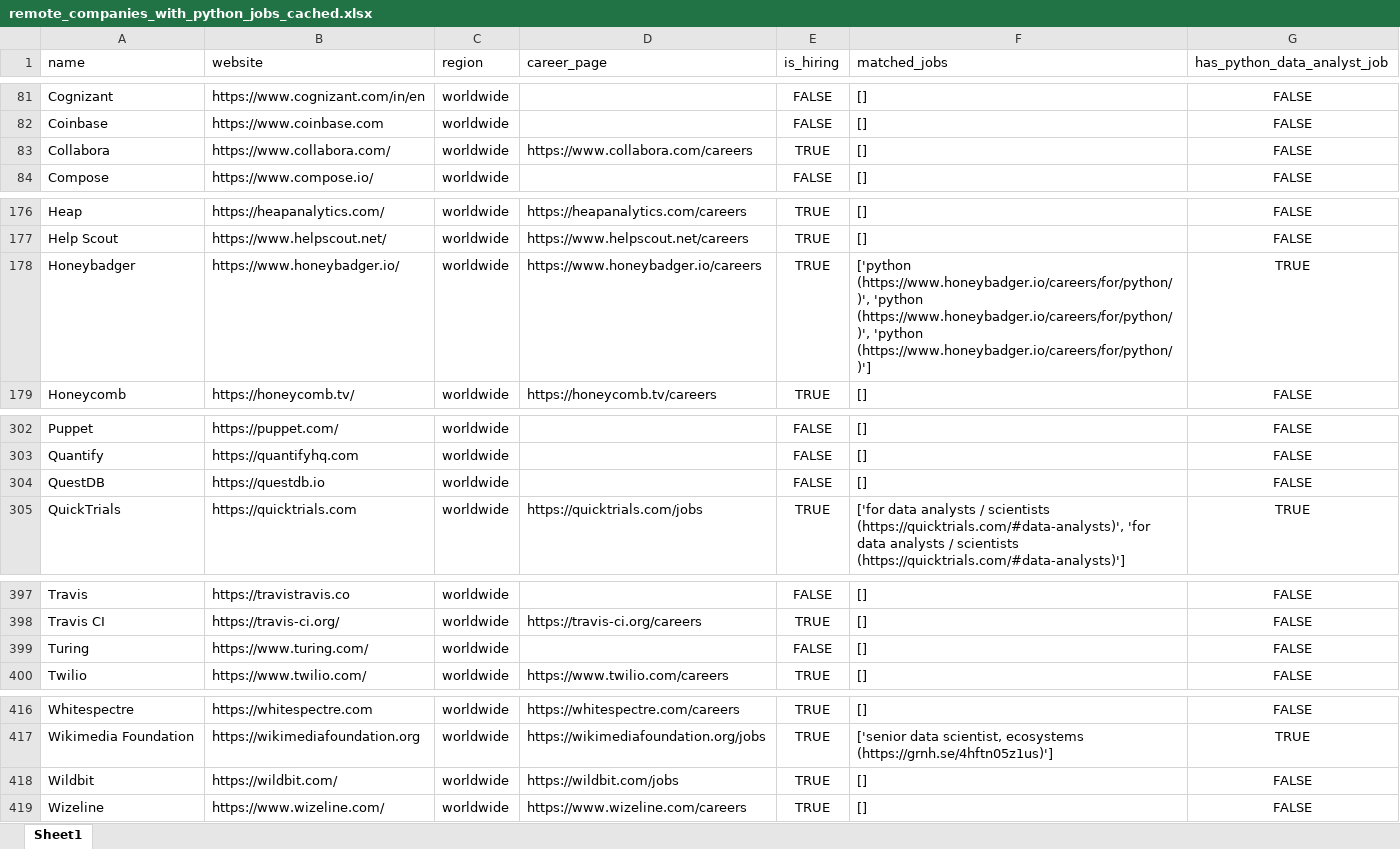
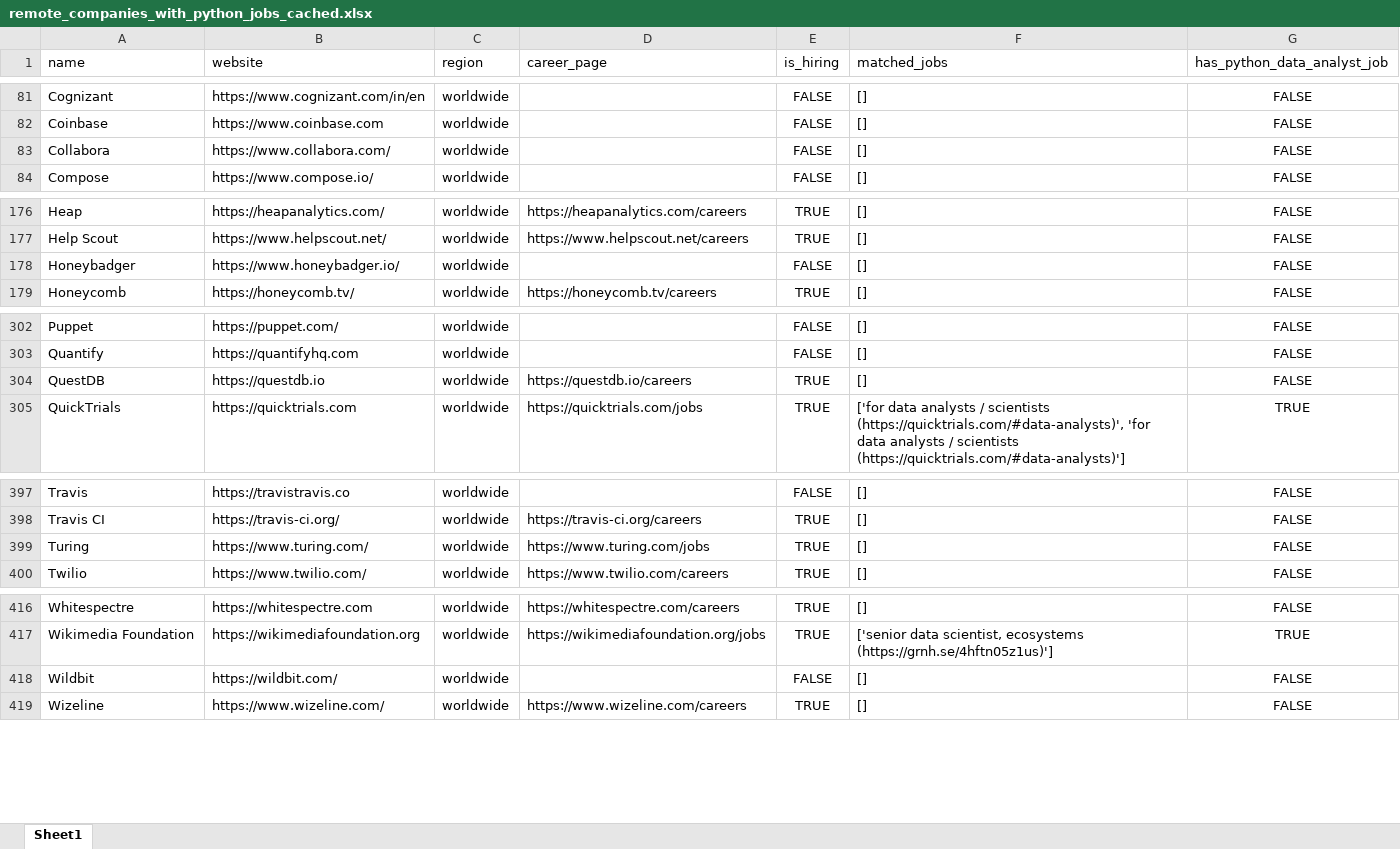
Before and after one commit to ChiaraVan1/remote-job-monitor, an Excel workbook: remote_companies_with_python_jobs_cached.xlsx, sheet Sheet1, drawn as a sheet; only a part is shown, gaps mark what is left out; values as stored, in another font and other column widths than the file's, no borders; the diff covers the shown part only; the diff names each change by its address in the sheet, - before the commit and + after, or states it on an @@ line.

```diff
--- a/remote_companies_with_python_jobs_cached.xlsx (sheet Sheet1)
+++ b/remote_companies_with_python_jobs_cached.xlsx (sheet Sheet1)
-D83 (career_page): https://www.collabora.com/careers
+D83 (career_page): (empty)
-E83 (is_hiring): TRUE
+E83 (is_hiring): FALSE
-D178 (career_page): https://www.honeybadger.io/careers
+D178 (career_page): (empty)
-E178 (is_hiring): TRUE
+E178 (is_hiring): FALSE
-F178 (matched_jobs): ['python (https://www.honeybadger.io/careers/for/python/)', 'python (https://www.honeybadger.io/careers/for/python/)', 'python (https://www.honeybadger.io/careers/for/python/)']
+F178 (matched_jobs): []
-G178 (has_python_data_analyst_job): TRUE
+G178 (has_python_data_analyst_job): FALSE
-D304 (career_page): (empty)
+D304 (career_page): https://questdb.io/careers
-E304 (is_hiring): FALSE
+E304 (is_hiring): TRUE
-D399 (career_page): (empty)
+D399 (career_page): https://www.turing.com/jobs
-E399 (is_hiring): FALSE
+E399 (is_hiring): TRUE
-D418 (career_page): https://wildbit.com/jobs
+D418 (career_page): (empty)
-E418 (is_hiring): TRUE
+E418 (is_hiring): FALSE
```
Also changed, not shown: 2 edited cells elsewhere in this sheet, 1 other file.
